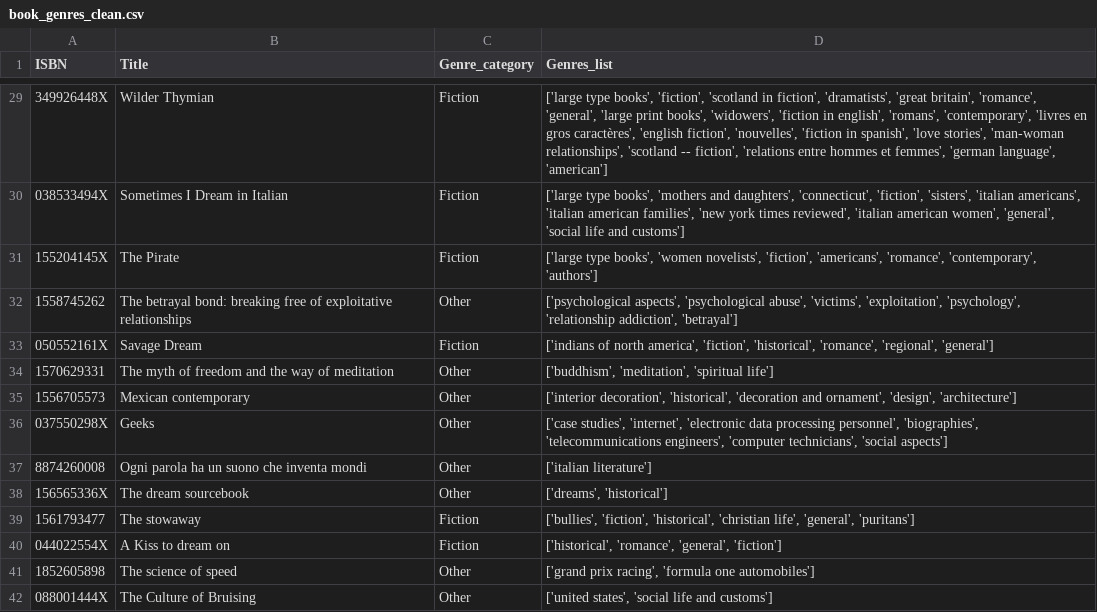
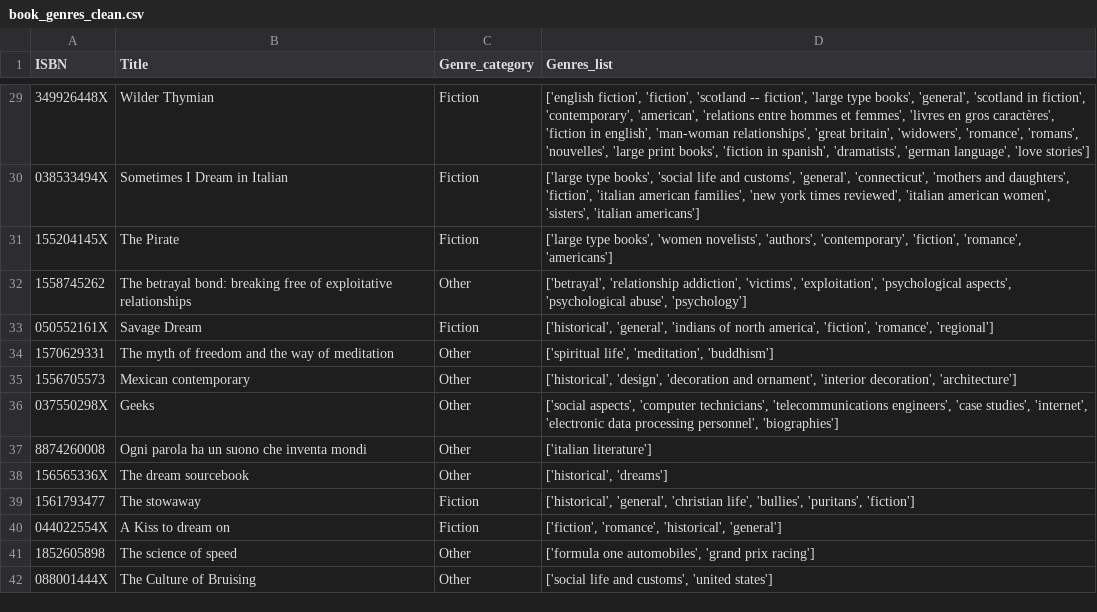
Before and after one commit to jtimko16/book-recommendation, a CSV file: notebooks/interm_outputs/book_genres_clean.csv, drawn as a sheet; only a part is shown, gaps mark what is left out; the diff covers the shown part only.

Commit message:
Add - merge all data for users

```diff
--- a/notebooks/interm_outputs/book_genres_clean.csv
+++ b/notebooks/interm_outputs/book_genres_clean.csv
@@ -29,14 +29,14 @@ ISBN,Title,Genre_category,Genres_list
-349926448X,Wilder Thymian,Fiction,"['large type books', 'fiction', 'scotland in fiction', 'dramatists', 'great britain', 'romance', 'general', 'large print books', 'widowers', 'fiction in english', 'romans', 'contemporary', 'livres en gros caractères', 'english fiction', 'nouvelles', 'fiction in spanish', 'love stories', 'man-woman relationships', 'scotland -- fiction', 'relations entre hommes et femmes', 'german language', 'american']"
-038533494X,Sometimes I Dream in Italian,Fiction,"['large type books', 'mothers and daughters', 'connecticut', 'fiction', 'sisters', 'italian americans', 'italian american families', 'new york times reviewed', 'italian american women', 'general', 'social life and customs']"
-155204145X,The Pirate,Fiction,"['large type books', 'women novelists', 'fiction', 'americans', 'romance', 'contemporary', 'authors']"
-1558745262,The betrayal bond: breaking free of exploitative relationships,Other,"['psychological aspects', 'psychological abuse', 'victims', 'exploitation', 'psychology', 'relationship addiction', 'betrayal']"
-050552161X,Savage Dream,Fiction,"['indians of north america', 'fiction', 'historical', 'romance', 'regional', 'general']"
-1570629331,The myth of freedom and the way of meditation,Other,"['buddhism', 'meditation', 'spiritual life']"
-1556705573,Mexican contemporary,Other,"['interior decoration', 'historical', 'decoration and ornament', 'design', 'architecture']"
-037550298X,Geeks,Other,"['case studies', 'internet', 'electronic data processing personnel', 'biographies', 'telecommunications engineers', 'computer technicians', 'social aspects']"
+349926448X,Wilder Thymian,Fiction,"['english fiction', 'fiction', 'scotland -- fiction', 'large type books', 'general', 'scotland in fiction', 'contemporary', 'american', 'relations entre hommes et femmes', 'livres en gros caractères', 'fiction in english', 'man-woman relationships', 'great britain', 'widowers', 'romance', 'romans', 'nouvelles', 'large print books', 'fiction in spanish', 'dramatists', 'german language', 'love stories']"
+038533494X,Sometimes I Dream in Italian,Fiction,"['large type books', 'social life and customs', 'general', 'connecticut', 'mothers and daughters', 'fiction', 'italian american families', 'new york times reviewed', 'italian american women', 'sisters', 'italian americans']"
+155204145X,The Pirate,Fiction,"['large type books', 'women novelists', 'authors', 'contemporary', 'fiction', 'romance', 'americans']"
+1558745262,The betrayal bond: breaking free of exploitative relationships,Other,"['betrayal', 'relationship addiction', 'victims', 'exploitation', 'psychological aspects', 'psychological abuse', 'psychology']"
+050552161X,Savage Dream,Fiction,"['historical', 'general', 'indians of north america', 'fiction', 'romance', 'regional']"
+1570629331,The myth of freedom and the way of meditation,Other,"['spiritual life', 'meditation', 'buddhism']"
+1556705573,Mexican contemporary,Other,"['historical', 'design', 'decoration and ornament', 'interior decoration', 'architecture']"
+037550298X,Geeks,Other,"['social aspects', 'computer technicians', 'telecommunications engineers', 'case studies', 'internet', 'electronic data processing personnel', 'biographies']"
 8874260008,Ogni parola ha un suono che inventa mondi,Other,['italian literature']
-156565336X,The dream sourcebook,Other,"['dreams', 'historical']"
-1561793477,The stowaway,Fiction,"['bullies', 'fiction', 'historical', 'christian life', 'general', 'puritans']"
-044022554X,A Kiss to dream on,Fiction,"['historical', 'romance', 'general', 'fiction']"
-1852605898,The science of speed,Other,"['grand prix racing', 'formula one automobiles']"
-088001444X,The Culture of Bruising,Other,"['united states', 'social life and customs']"
+156565336X,The dream sourcebook,Other,"['historical', 'dreams']"
+1561793477,The stowaway,Fiction,"['historical', 'general', 'christian life', 'bullies', 'puritans', 'fiction']"
+044022554X,A Kiss to dream on,Fiction,"['fiction', 'romance', 'historical', 'general']"
+1852605898,The science of speed,Other,"['formula one automobiles', 'grand prix racing']"
+088001444X,The Culture of Bruising,Other,"['social life and customs', 'united states']"
```
Also changed, not shown: 156 edited cells elsewhere in this file, 2 other files.
